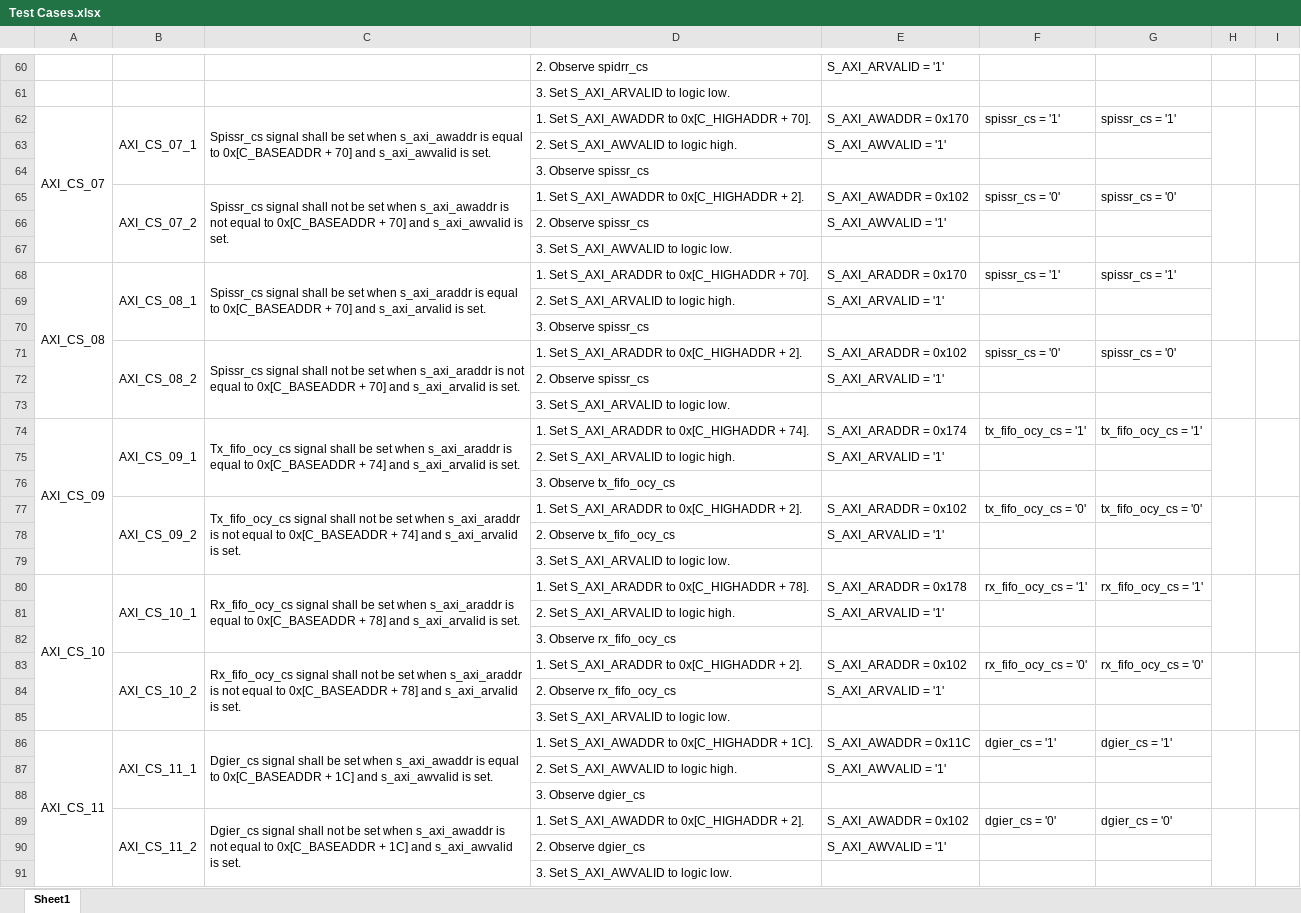
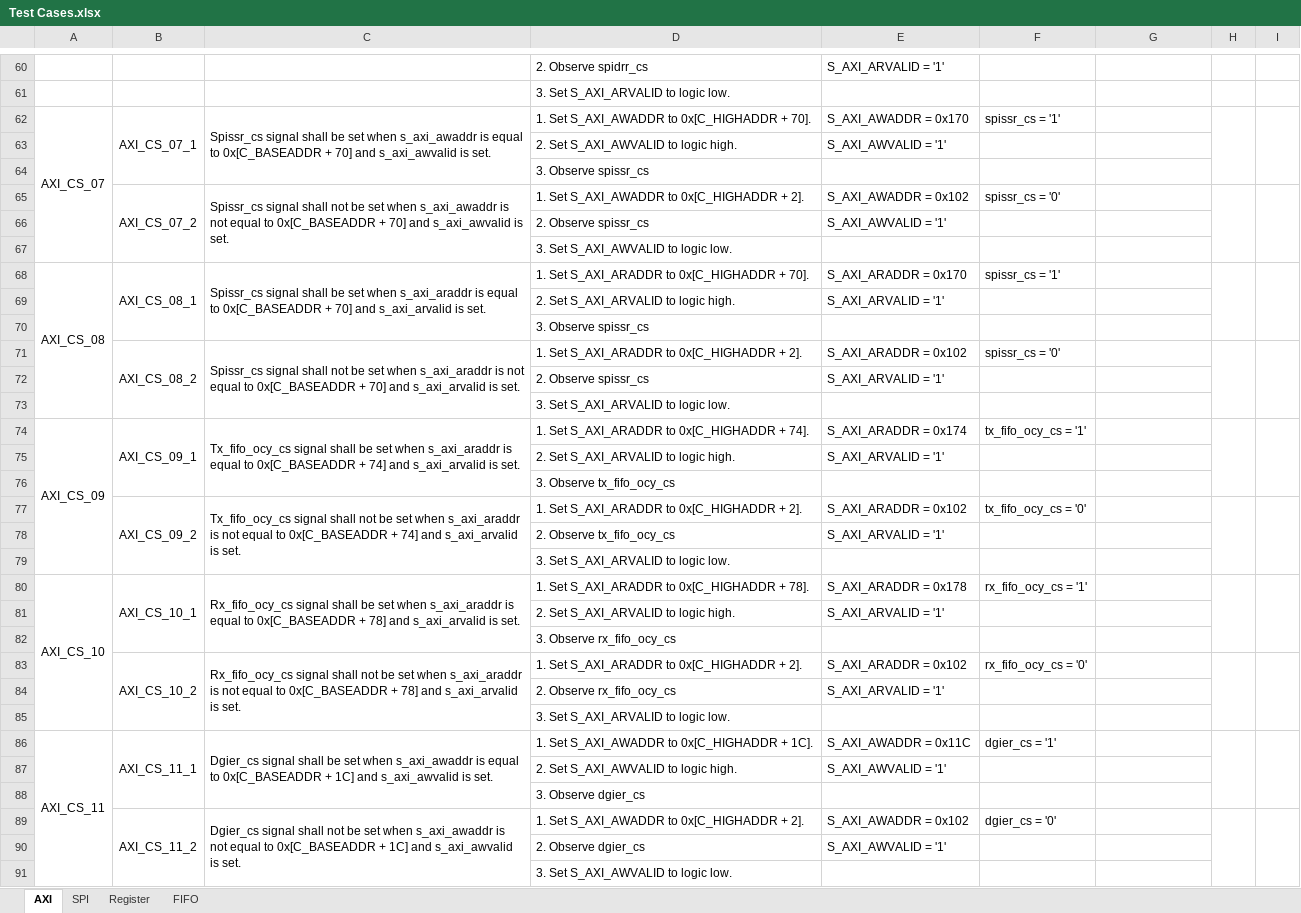
Before and after one commit to Nemiland/axi2spi, an Excel workbook: Documentation/Test Cases.xlsx, sheet AXI, drawn as a sheet; only a part is shown, gaps mark what is left out; values as stored, in another font and other column widths than the file's, no borders; the diff covers the shown part only; the diff names each change by its address in the sheet, - before the commit and + after, or states it on an @@ line.

```diff
--- a/Documentation/Test Cases.xlsx (sheet AXI)
+++ b/Documentation/Test Cases.xlsx (sheet AXI)
-sheet tab: Sheet1
+sheet tab: AXI
+sheet tab: SPI
+sheet tab: Register
+sheet tab: FIFO
-G62: spissr_cs = '1'
+G62: (empty)
-G65: spissr_cs = '0'
+G65: (empty)
-G68: spissr_cs = '1'
+G68: (empty)
-G71: spissr_cs = '0'
+G71: (empty)
-G74: tx_fifo_ocy_cs = '1'
+G74: (empty)
-G77: tx_fifo_ocy_cs = '0'
+G77: (empty)
-G80: rx_fifo_ocy_cs = '1'
+G80: (empty)
-G83: rx_fifo_ocy_cs = '0'
+G83: (empty)
-G86: dgier_cs = '1'
+G86: (empty)
-G89: dgier_cs = '0'
+G89: (empty)
```
Also changed, not shown: 58 added rows and 34 edited cells elsewhere in this sheet, 1 other file.
